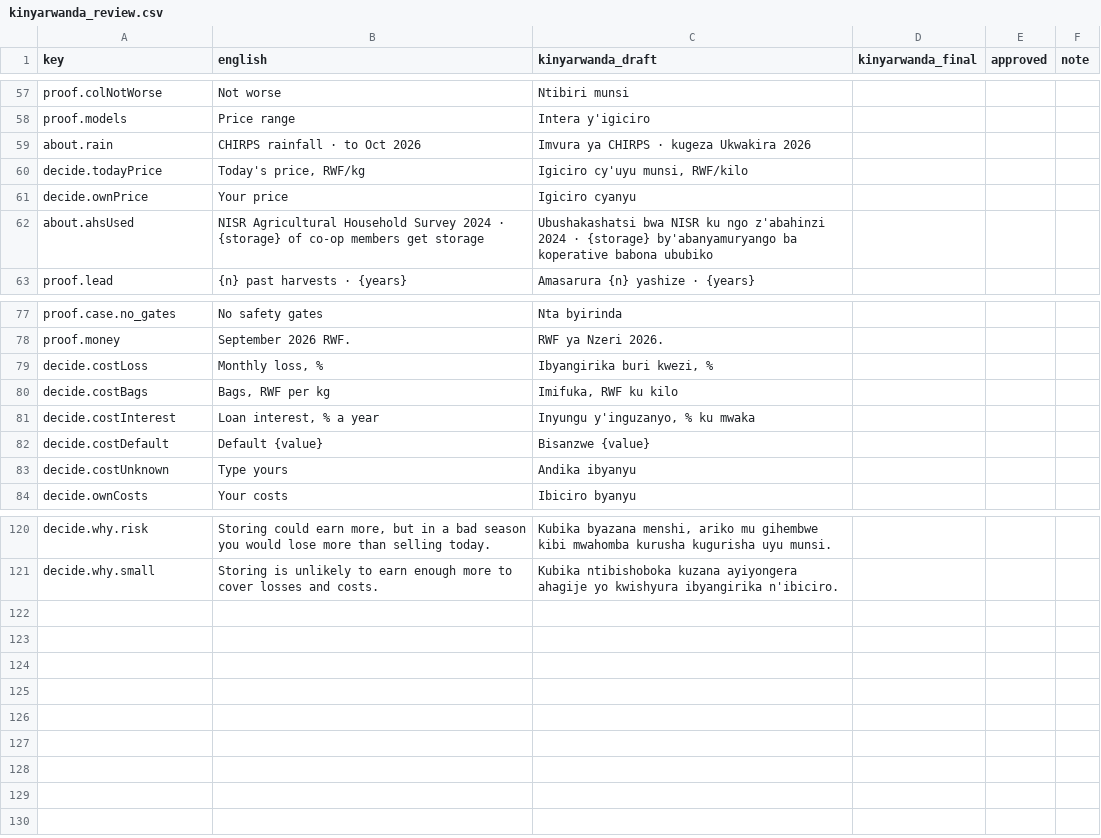
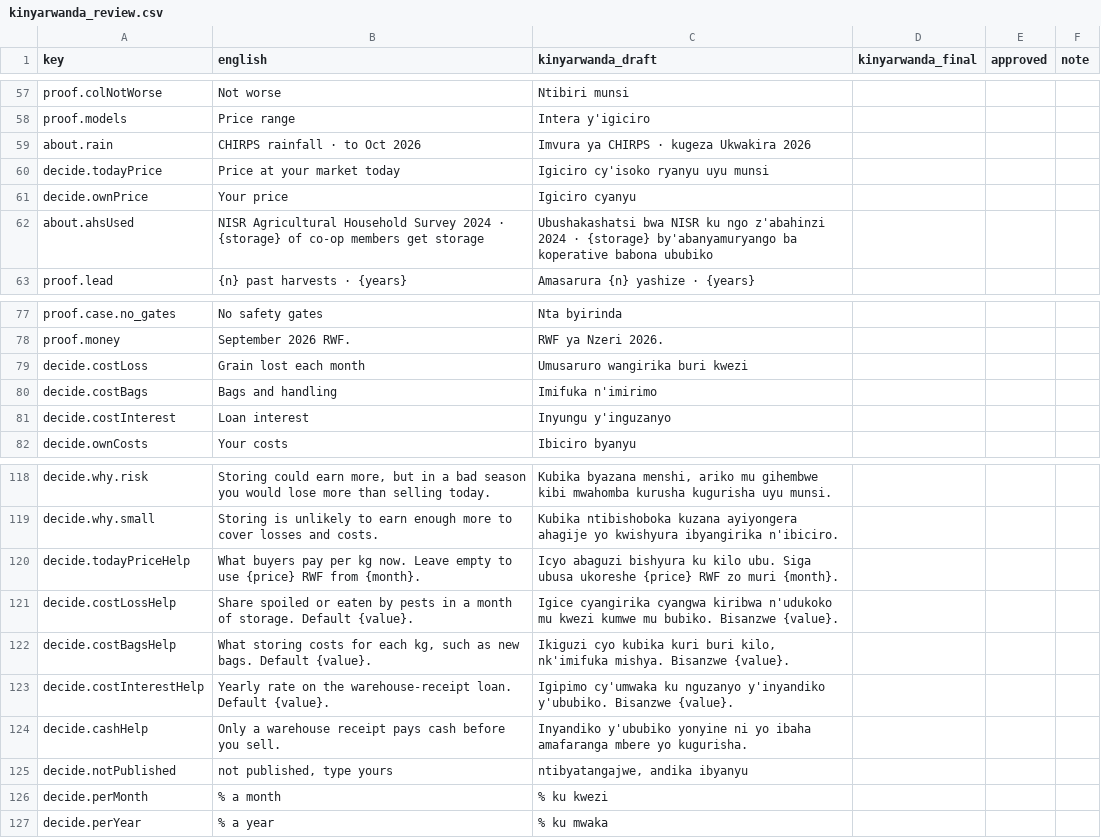
Before and after one commit to devbyshima/hunika, a CSV file: docs/review/kinyarwanda_review.csv, drawn as a sheet; only a part is shown, gaps mark what is left out.

Commit message:
Explain each optional input on Decide.
Every field under More options has a plain title, a line saying what to type
and its default, and its unit inside the box, and the cash switch says why only
a warehouse receipt counts.

```diff
--- a/docs/review/kinyarwanda_review.csv
+++ b/docs/review/kinyarwanda_review.csv
@@ -59,3 +59,3 @@ proof.models,Price range,Intera y'igiciro,,,
 about.rain,CHIRPS rainfall · to Oct 2026,Imvura ya CHIRPS · kugeza Ukwakira 2026,,,
-decide.todayPrice,"Today's price, RWF/kg","Igiciro cy'uyu munsi, RWF/kilo",,,
+decide.todayPrice,Price at your market today,Igiciro cy'isoko ryanyu uyu munsi,,,
 decide.ownPrice,Your price,Igiciro cyanyu,,,
@@ -78,7 +78,5 @@ proof.case.no_gates,No safety gates,Nta byirinda,,,
 proof.money,September 2026 RWF.,RWF ya Nzeri 2026.,,,
-decide.costLoss,"Monthly loss, %","Ibyangirika buri kwezi, %",,,
-decide.costBags,"Bags, RWF per kg","Imifuka, RWF ku kilo",,,
-decide.costInterest,"Loan interest, % a year","Inyungu y'inguzanyo, % ku mwaka",,,
-decide.costDefault,Default {value},Bisanzwe {value},,,
-decide.costUnknown,Type yours,Andika ibyanyu,,,
+decide.costLoss,Grain lost each month,Umusaruro wangirika buri kwezi,,,
+decide.costBags,Bags and handling,Imifuka n'imirimo,,,
+decide.costInterest,Loan interest,Inyungu y'inguzanyo,,,
 decide.ownCosts,Your costs,Ibiciro byanyu,,,
@@ -121 +119,9 @@ decide.why.risk,"Storing could earn more, but in a bad season you would lose mor
 decide.why.small,Storing is unlikely to earn enough more to cover losses and costs.,Kubika ntibishoboka kuzana ayiyongera ahagije yo kwishyura ibyangirika n'ibiciro.,,,
+decide.todayPriceHelp,What buyers pay per kg now. Leave empty to use {price} RWF from {month}.,Icyo abaguzi bishyura ku kilo ubu. Siga ubusa ukoreshe {price} RWF zo muri {month}.,,,
+decide.costLossHelp,Share spoiled or eaten by pests in a month of storage. Default {value}.,Igice cyangirika cyangwa kiribwa n'udukoko mu kwezi kumwe mu bubiko. Bisanzwe {value}.,,,
+decide.costBagsHelp,"What storing costs for each kg, such as new bags. Default {value}.","Ikiguzi cyo kubika kuri buri kilo, nk'imifuka mishya. Bisanzwe {value}.",,,
+decide.costInterestHelp,Yearly rate on the warehouse-receipt loan. Default {value}.,Igipimo cy'umwaka ku nguzanyo y'inyandiko y'ububiko. Bisanzwe {value}.,,,
+decide.cashHelp,Only a warehouse receipt pays cash before you sell.,Inyandiko y'ububiko yonyine ni yo ibaha amafaranga mbere yo kugurisha.,,,
+decide.notPublished,"not published, type yours","ntibyatangajwe, andika ibyanyu",,,
+decide.perMonth,% a month,% ku kwezi,,,
+decide.perYear,% a year,% ku mwaka,,,
```
Also changed, not shown: 3 other files.
